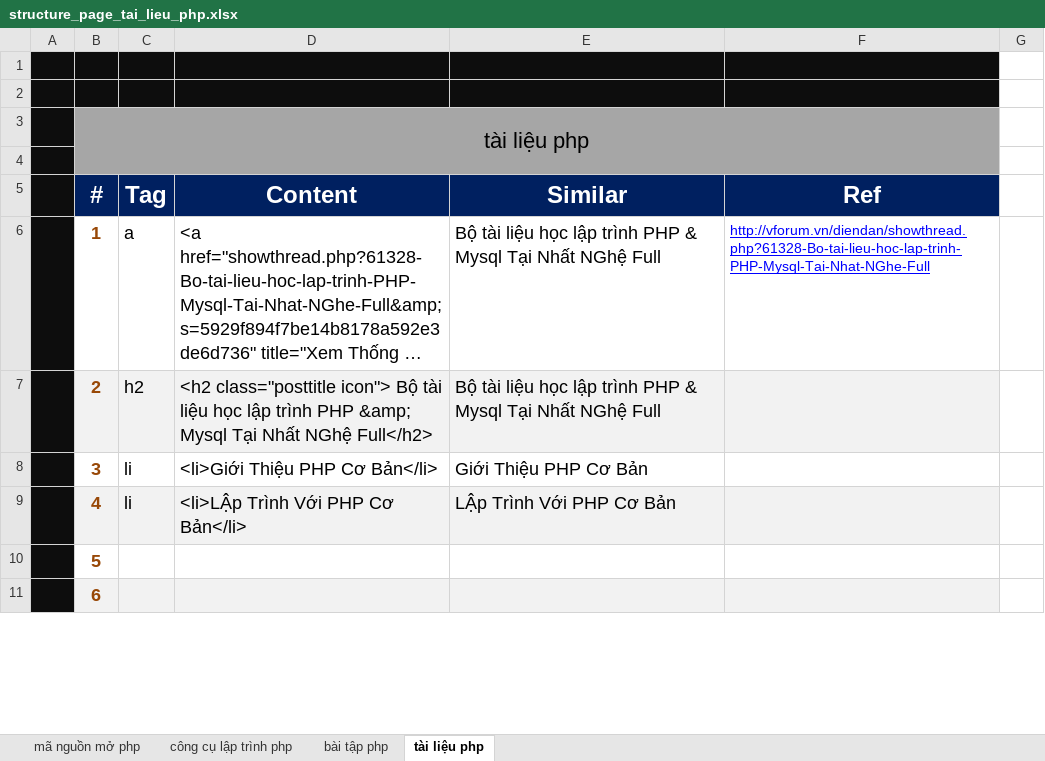
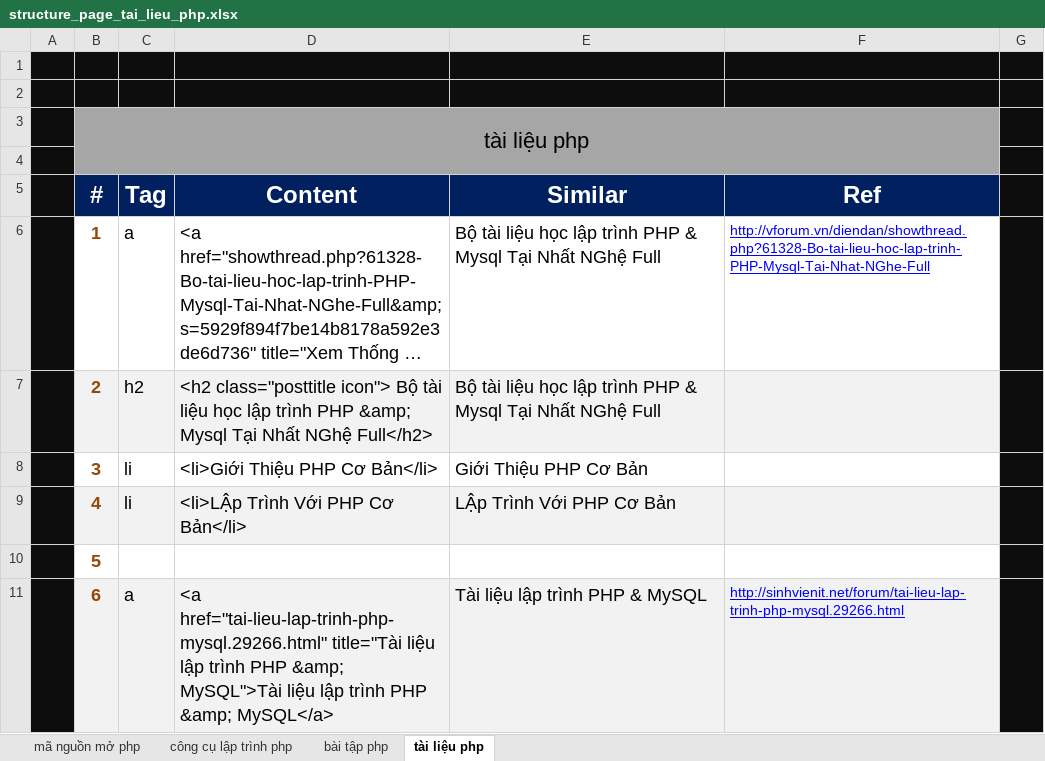
Before and after one commit to ptnhuan/fooseo, an Excel workbook: vohoangphu.php/structure_page_tai_lieu_php.xlsx, sheet tài liệu php, drawn as a sheet; only a part is shown; long unchanged cells end in …; values as stored, in another font and other column widths than the file's, no borders; the diff covers the shown part only; the diff names each change by its address in the sheet, - before the commit and + after, or states it on an @@ line.

Commit message:
cmm

```diff
--- a/vohoangphu.php/structure_page_tai_lieu_php.xlsx (sheet tài liệu php)
+++ b/vohoangphu.php/structure_page_tai_lieu_php.xlsx (sheet tài liệu php)
-G1:G11 fill: none
+G1:G11 fill: #0D0D0D
-C11 (Tag): (empty)
+C11 (Tag): a
-D11 (Content): (empty)
+D11 (Content): <a href="tai-lieu-lap-trinh-php-mysql.29266.html" title="Tài liệu lập trình PHP &amp; MySQL">Tài liệu lập trình PHP &amp; MySQL</a>
-E11 (Similar): (empty)
+E11 (Similar): Tài liệu lập trình PHP & MySQL
-F11 (Ref): (empty)
+F11 (Ref): http://sinhvienit.net/forum/tai-lieu-lap-trinh-php-mysql.29266.html
```
Also changed, not shown: 4 edited cells and cell formats elsewhere in this sheet, sheet bài tập php.
